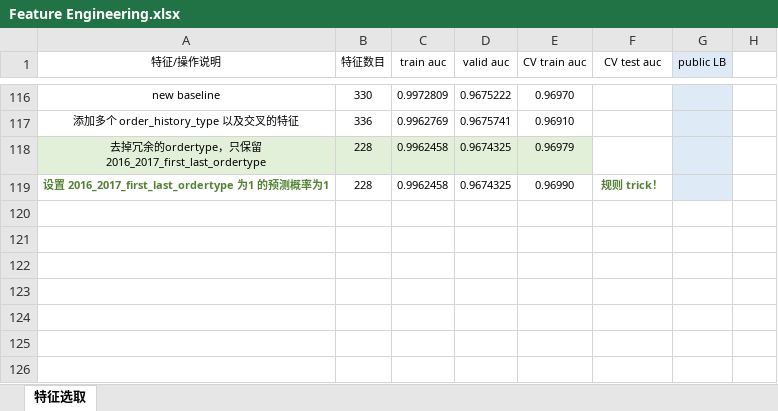
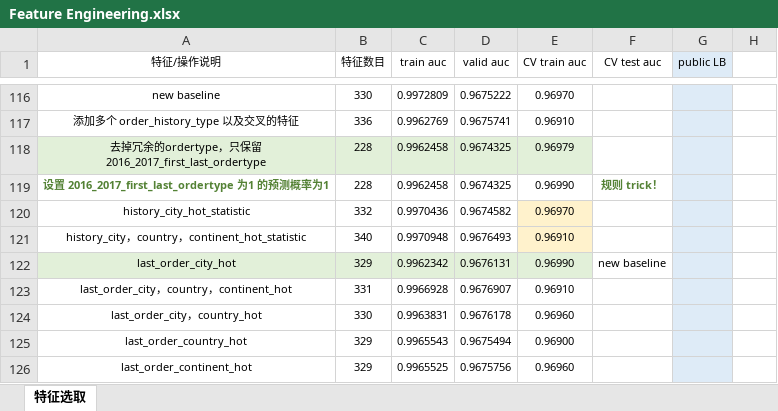
Before and after one commit to SunnyMarkLiu/datacastle_travel_services_predict-rank5, an Excel workbook: Feature Engineering.xlsx, sheet 特征选取, drawn as a sheet; only a part is shown, gaps mark what is left out; values as stored, in another font and other column widths than the file's, no borders; the diff names each change by its address in the sheet, - before the commit and + after, or states it on an @@ line.

Commit message:
last_order_city_hot，0.96990

```diff
--- a/Feature Engineering.xlsx (sheet 特征选取)
+++ b/Feature Engineering.xlsx (sheet 特征选取)
+row 120: history_city_hot_statistic | 332 | 0.9970436 | 0.9674582 | 0.96970
+row 121: history_city，country，continent_hot_statistic | 340 | 0.9970948 | 0.9676493 | 0.96910
+row 122: last_order_city_hot | 329 | 0.9962342 | 0.9676131 | 0.96990 | new baseline
+row 123: last_order_city，country，continent_hot | 331 | 0.9966928 | 0.9676907 | 0.96910
+row 124: last_order_city，country_hot | 330 | 0.9963831 | 0.9676178 | 0.96960
+row 125: last_order_country_hot | 329 | 0.9965543 | 0.9675494 | 0.96900
+row 126: last_order_continent_hot | 329 | 0.9965525 | 0.9675756 | 0.96960
```
Also changed, not shown: 9 other files.
